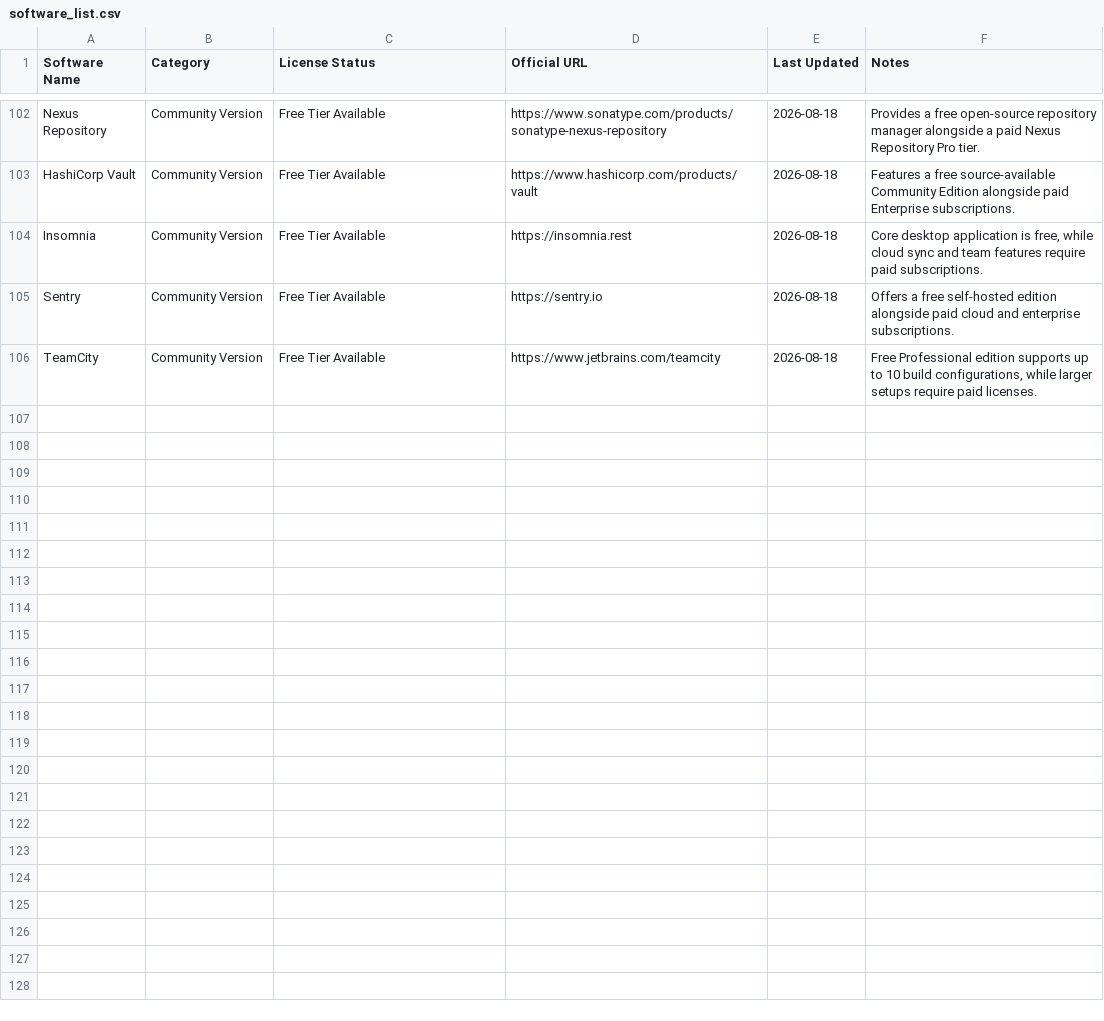
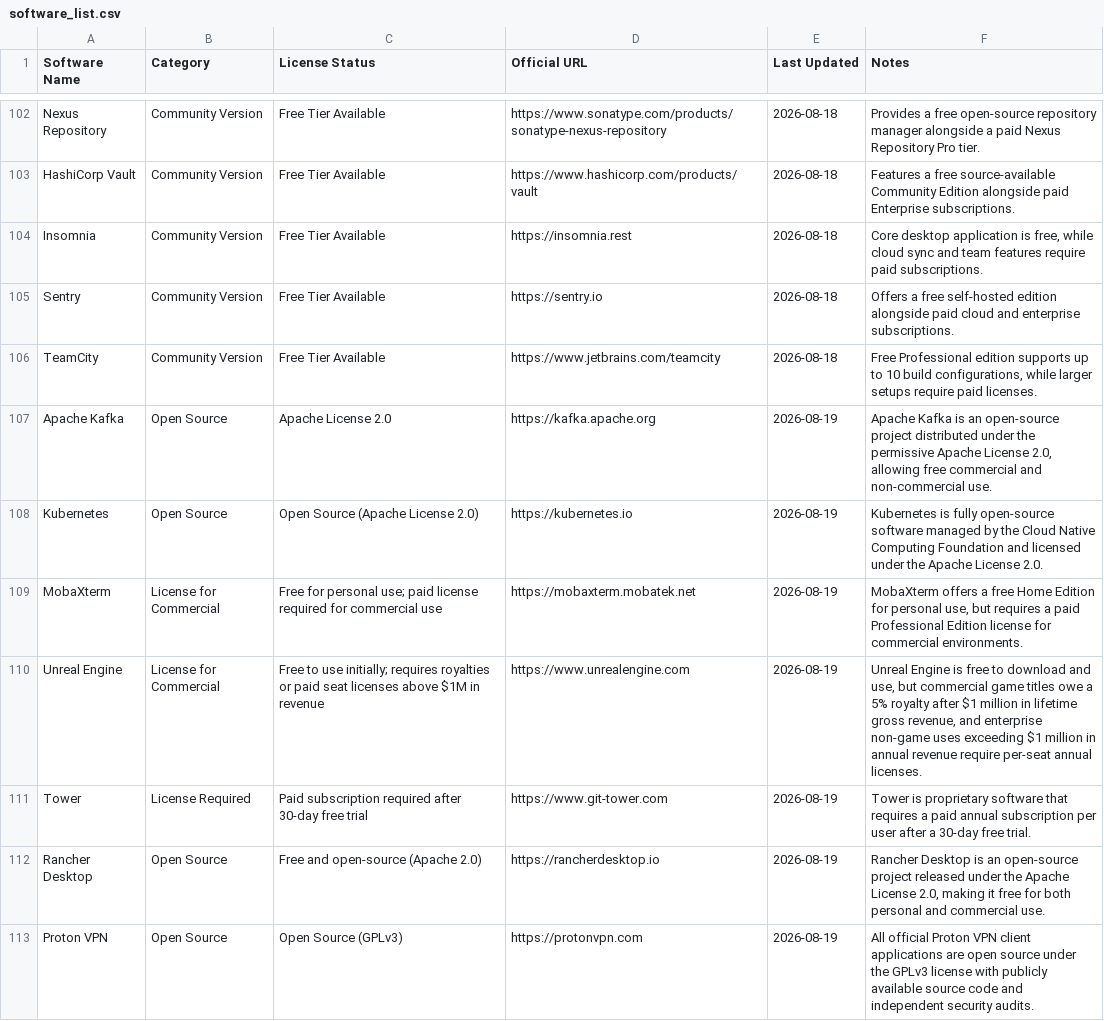
Before and after one commit to navneet-20/SoftwareLicense.fyi, a CSV file: data/software_list.csv, drawn as a sheet; only a part is shown, gaps mark what is left out; the diff covers the shown part only.

```diff
--- a/data/software_list.csv
+++ b/data/software_list.csv
@@ -106 +106,8 @@ Sentry,Community Version,Free Tier Available,https://sentry.io,2026-08-18,Offers
 TeamCity,Community Version,Free Tier Available,https://www.jetbrains.com/teamcity,2026-08-18,"Free Professional edition supports up to 10 build configurations, while larger setups require paid licenses."
+Apache Kafka,Open Source,Apache License 2.0,https://kafka.apache.org,2026-08-19,"Apache Kafka is an open-source project distributed under the permissive Apache License 2.0, allowing free commercial and non-commercial use."
+Kubernetes,Open Source,Open Source (Apache License 2.0),https://kubernetes.io,2026-08-19,Kubernetes is fully open-source software managed by the Cloud Native Computing Foundation and licensed under the Apache License 2.0.
+MobaXterm,License for Commercial,Free for personal use; paid license required for commercial use,https://mobaxterm.mobatek.net,2026-08-19,"MobaXterm offers a free Home Edition for personal use, but requires a paid Professional Edition license for commercial environments."
+Unreal Engine,License for Commercial,Free to use initially; requires royalties or paid seat licenses above $1M in revenue,https://www.unrealengine.com,2026-08-19,"Unreal Engine is free to download and use, but commercial game titles owe a 5% royalty after $1 million in lifetime gross revenue, and enterprise non-game uses exceeding $1 million in annual revenue require per-seat annual licenses."
+Tower,License Required,Paid subscription required after 30-day free trial,https://www.git-tower.com,2026-08-19,Tower is proprietary software that requires a paid annual subscription per user after a 30-day free trial.
+Rancher Desktop,Open Source,Free and open-source (Apache 2.0),https://rancherdesktop.io,2026-08-19,"Rancher Desktop is an open-source project released under the Apache License 2.0, making it free for both personal and commercial use."
+Proton VPN,Open Source,Open Source (GPLv3),https://protonvpn.com,2026-08-19,All official Proton VPN client applications are open source under the GPLv3 license with publicly available source code and independent security audits.
```
Also changed, not shown: 18 added rows elsewhere in this file.
